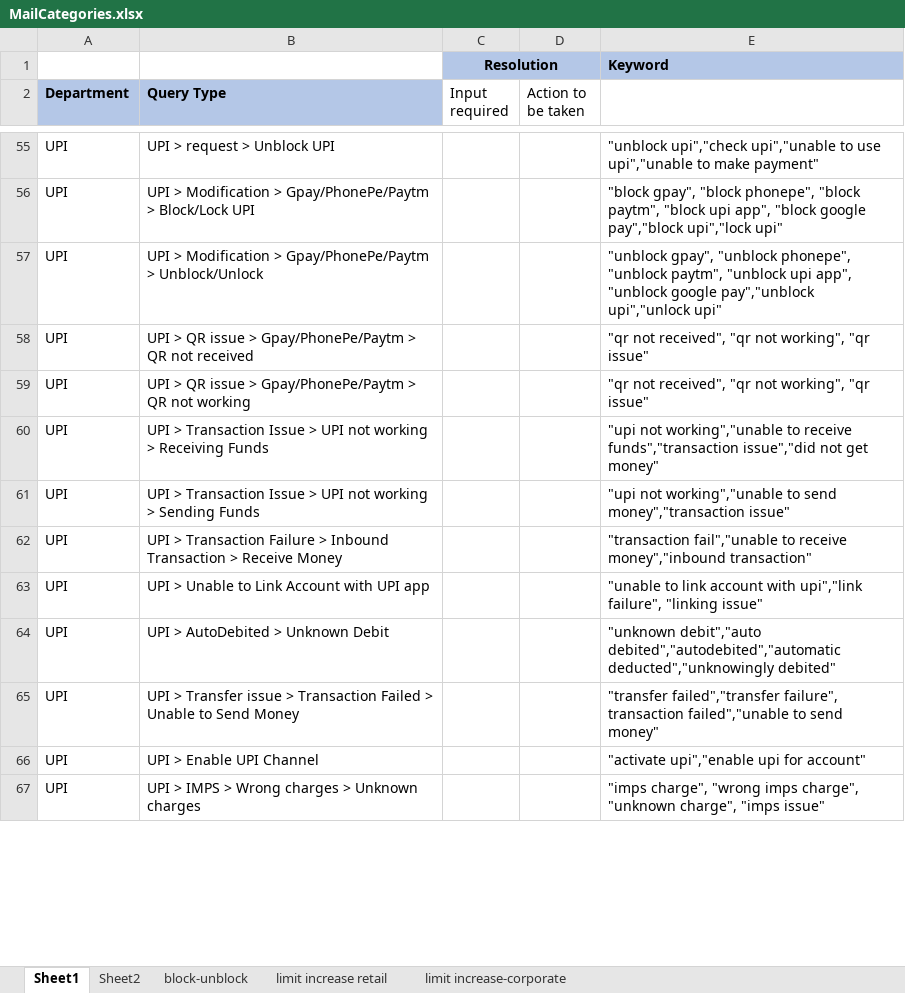
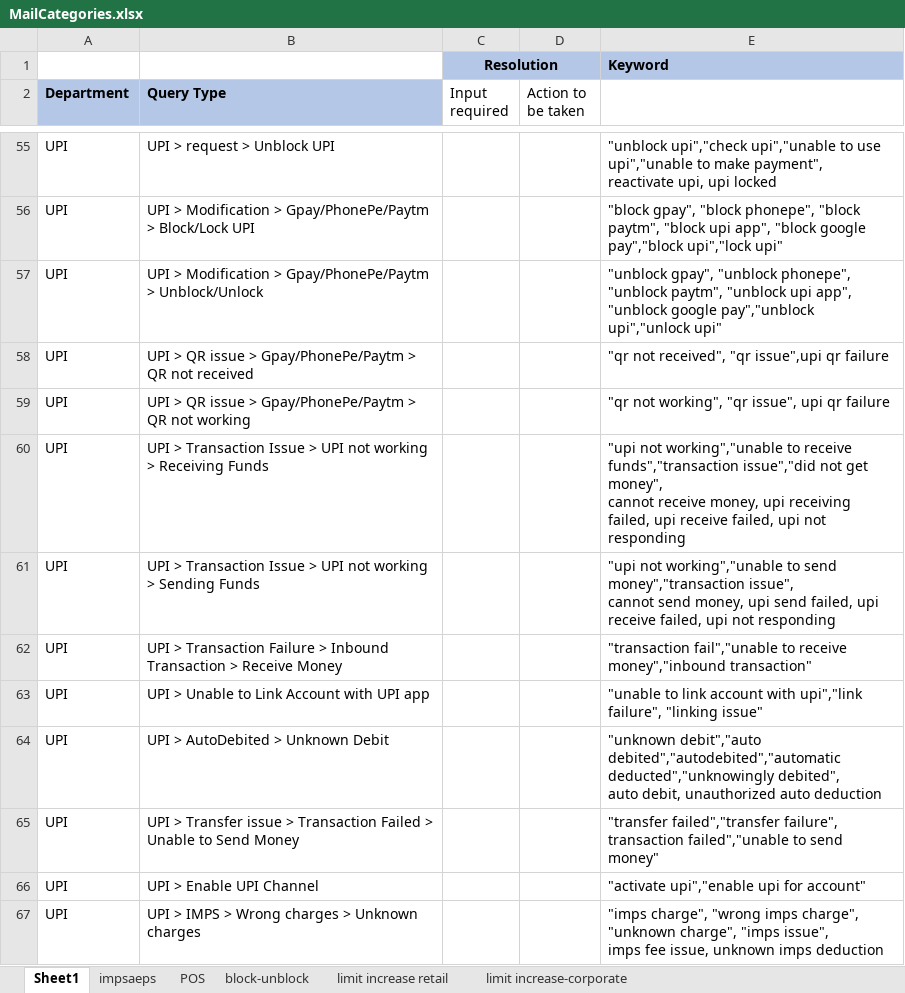
Before and after one commit to noddyhenryyy1829/Flan-t5, an Excel workbook: MailCategories.xlsx, sheet Sheet1, drawn as a sheet; only a part is shown, gaps mark what is left out; values as stored, in another font and other column widths than the file's, no borders; ↵ is a line break in a cell; the diff covers the shown part only; the diff names each change by its address in the sheet, - before the commit and + after, or states it on an @@ line.

```diff
--- a/MailCategories.xlsx (sheet Sheet1)
+++ b/MailCategories.xlsx (sheet Sheet1)
-sheet tab: Sheet2
+sheet tab: impsaeps
+sheet tab: POS
-E55: …to make payment"
+E55: …to make payment", ↵ reactivate upi, upi locked
-E58: …received", "qr not working", "qr issue"
+E58: …received", "qr issue",upi qr failure
-E59: "qr not received", "qr not working", "qr issue"
+E59: "qr not working", "qr issue", upi qr failure
-E60: …not get money"
+E60: …not get money", ↵ cannot receive money, upi receiving failed, upi receive failed, upi not responding
-E61: …send money","transaction issue"
+E61: …send money","transaction issue", ↵ cannot send money, upi send failed, upi receive failed, upi not responding
-E64: …debited","autodebited","automatic deducted","unknowingly debited"
+E64: …debited","autodebited","automatic deducted","unknowingly debited", ↵ auto debit, unauthorized auto deduction
-E67: …charge", "imps issue"
+E67: …charge", "imps issue", ↵ imps fee issue, unknown imps deduction
```
Also changed, not shown: 93 edited cells and cell formats elsewhere in this sheet.
